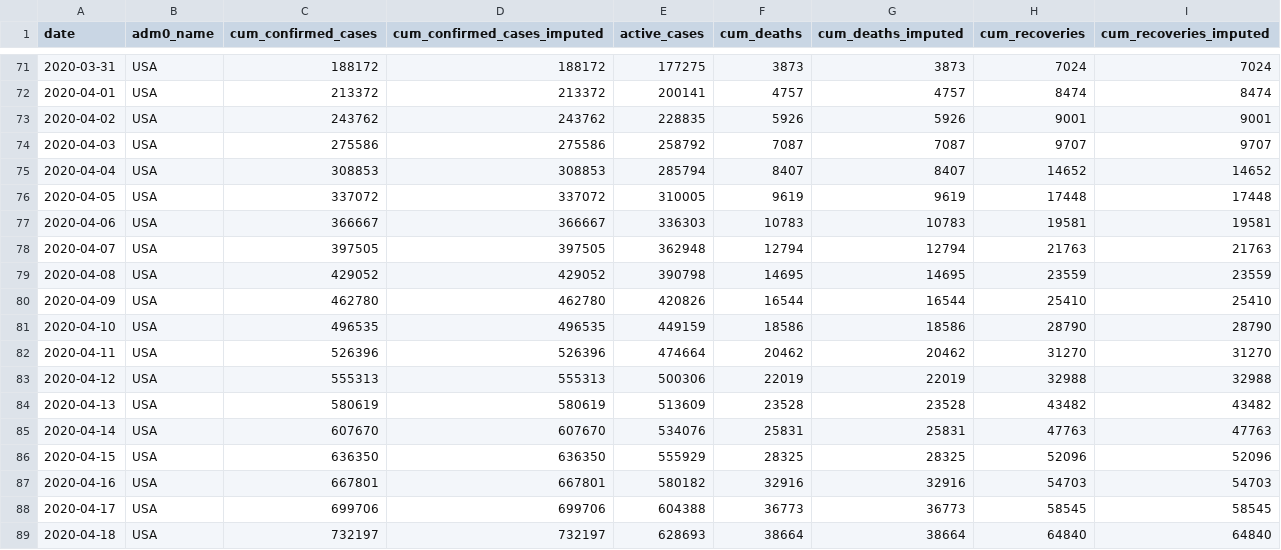
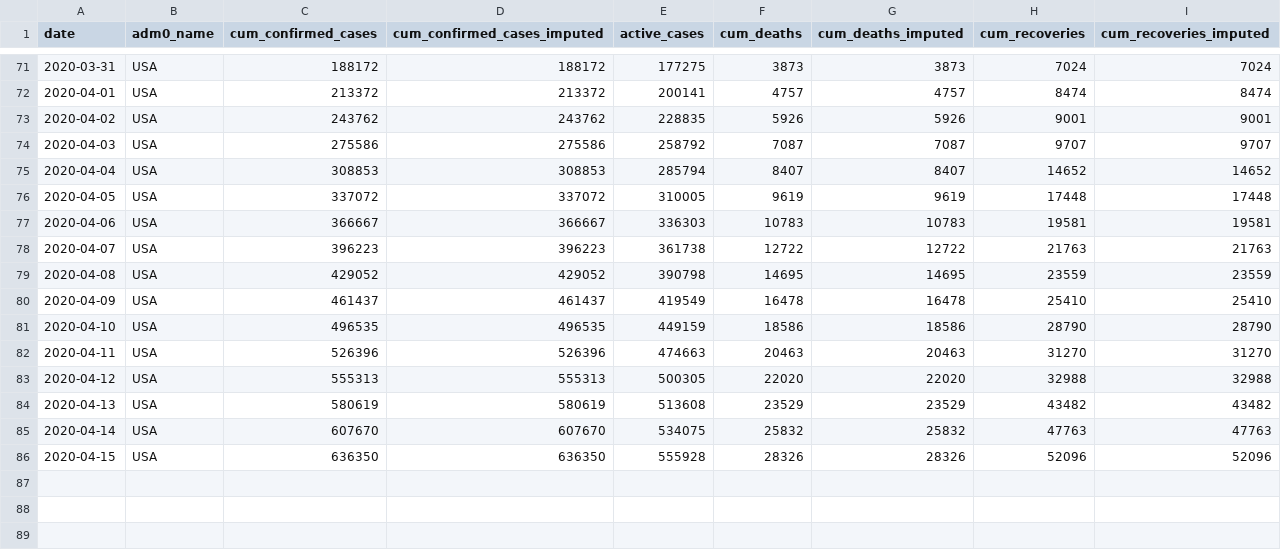
Before and after one commit to Global-Policy-Lab/gpl-covid, a CSV file: data/interim/usa/usa_jhu_cases.csv, drawn as a sheet; only a part is shown, gaps mark what is left out.

```diff
--- a/data/interim/usa/usa_jhu_cases.csv
+++ b/data/interim/usa/usa_jhu_cases.csv
@@ -77,13 +77,10 @@ date,adm0_name,cum_confirmed_cases,cum_confirmed_cases_imputed,active_cases,cum_
 2020-04-06,USA,366667,366667,336303,10783,10783,19581,19581
-2020-04-07,USA,397505,397505,362948,12794,12794,21763,21763
+2020-04-07,USA,396223,396223,361738,12722,12722,21763,21763
 2020-04-08,USA,429052,429052,390798,14695,14695,23559,23559
-2020-04-09,USA,462780,462780,420826,16544,16544,25410,25410
+2020-04-09,USA,461437,461437,419549,16478,16478,25410,25410
 2020-04-10,USA,496535,496535,449159,18586,18586,28790,28790
-2020-04-11,USA,526396,526396,474664,20462,20462,31270,31270
-2020-04-12,USA,555313,555313,500306,22019,22019,32988,32988
-2020-04-13,USA,580619,580619,513609,23528,23528,43482,43482
-2020-04-14,USA,607670,607670,534076,25831,25831,47763,47763
-2020-04-15,USA,636350,636350,555929,28325,28325,52096,52096
-2020-04-16,USA,667801,667801,580182,32916,32916,54703,54703
-2020-04-17,USA,699706,699706,604388,36773,36773,58545,58545
-2020-04-18,USA,732197,732197,628693,38664,38664,64840,64840
+2020-04-11,USA,526396,526396,474663,20463,20463,31270,31270
+2020-04-12,USA,555313,555313,500305,22020,22020,32988,32988
+2020-04-13,USA,580619,580619,513608,23529,23529,43482,43482
+2020-04-14,USA,607670,607670,534075,25832,25832,47763,47763
+2020-04-15,USA,636350,636350,555928,28326,28326,52096,52096
```
Also changed, not shown: data/interim/china/china_jhu_cases.csv, data/interim/france/france_jhu_cases.csv, 16 other files.
